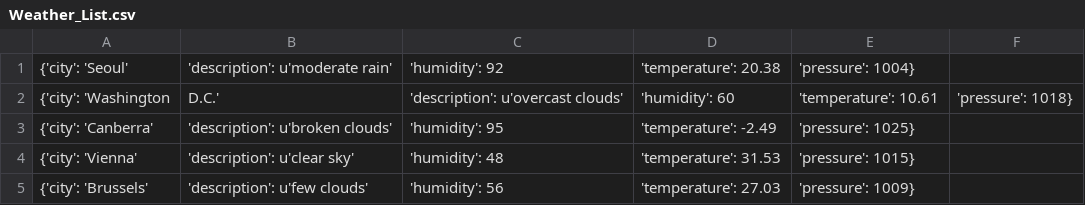
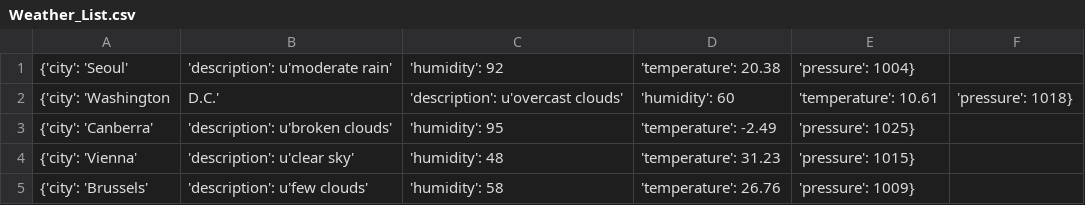
Before and after one commit to Alfie1996/Mega.github.io, a CSV file: Weather_List.csv, drawn as a sheet.

Commit message:
Auto commit at 2023-06-20 15:00:01.423940

```diff
--- a/Weather_List.csv
+++ b/Weather_List.csv
@@ -3,3 +3,3 @@
 {'city': 'Canberra', 'description': u'broken clouds', 'humidity': 95, 'temperature': -2.49, 'pressure': 1025}
-{'city': 'Vienna', 'description': u'clear sky', 'humidity': 48, 'temperature': 31.53, 'pressure': 1015}
-{'city': 'Brussels', 'description': u'few clouds', 'humidity': 56, 'temperature': 27.03, 'pressure': 1009}
+{'city': 'Vienna', 'description': u'clear sky', 'humidity': 48, 'temperature': 31.23, 'pressure': 1015}
+{'city': 'Brussels', 'description': u'few clouds', 'humidity': 58, 'temperature': 26.76, 'pressure': 1009}
```
